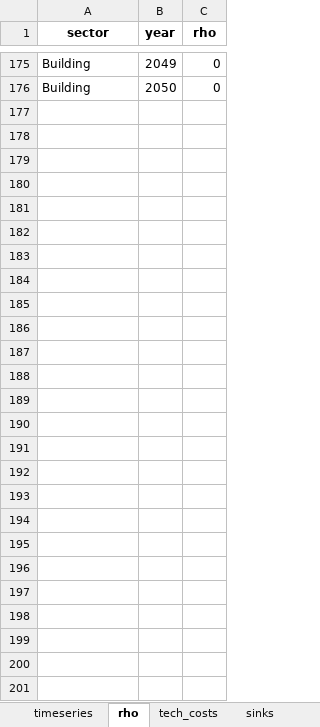
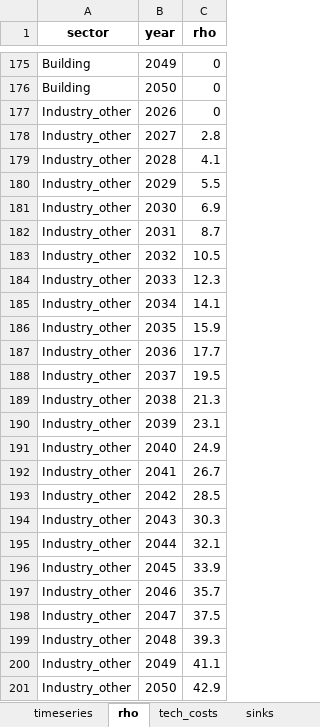
Before and after one commit to oitzingermaximilian/scm_model, an Excel workbook: model_verification_output.xlsx, sheet rho, drawn as a sheet; only a part is shown, gaps mark what is left out; values as stored, in another font and other column widths than the file's, no borders; the diff names each change by its address in the sheet, - before the commit and + after, or states it on an @@ line.

```diff
--- a/model_verification_output.xlsx (sheet rho)
+++ b/model_verification_output.xlsx (sheet rho)
+row 177: Industry_other | 2026 | 0
+row 178: Industry_other | 2027 | 2.8
+row 179: Industry_other | 2028 | 4.1
+row 180: Industry_other | 2029 | 5.5
+row 181: Industry_other | 2030 | 6.9
+row 182: Industry_other | 2031 | 8.7
+row 183: Industry_other | 2032 | 10.5
+row 184: Industry_other | 2033 | 12.3
+row 185: Industry_other | 2034 | 14.1
+row 186: Industry_other | 2035 | 15.9
+row 187: Industry_other | 2036 | 17.7
+row 188: Industry_other | 2037 | 19.5
+row 189: Industry_other | 2038 | 21.3
+row 190: Industry_other | 2039 | 23.1
+row 191: Industry_other | 2040 | 24.9
+row 192: Industry_other | 2041 | 26.7
+row 193: Industry_other | 2042 | 28.5
+row 194: Industry_other | 2043 | 30.3
+row 195: Industry_other | 2044 | 32.1
+row 196: Industry_other | 2045 | 33.9
+row 197: Industry_other | 2046 | 35.7
+row 198: Industry_other | 2047 | 37.5
+row 199: Industry_other | 2048 | 39.3
+row 200: Industry_other | 2049 | 41.1
+row 201: Industry_other | 2050 | 42.9
```
Also changed, not shown: sheet ng_trade, sheet ng_domestic_imports, sheet tech_costs, sheet cc_expansion_limits, scm_input_cleaned.xlsx, 7 other files.
